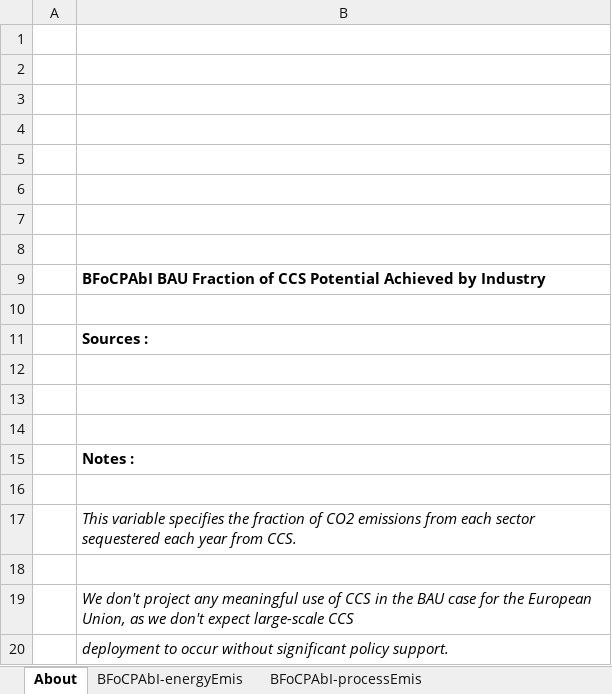
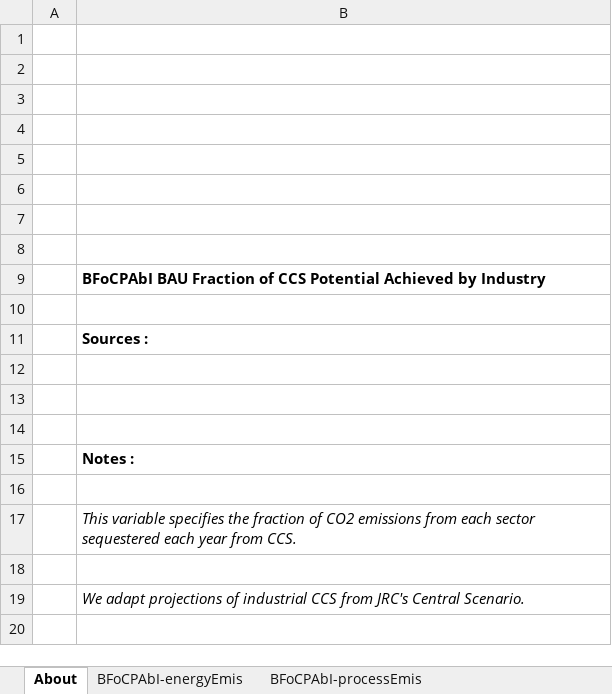
Before and after one commit to EnergyInnovation/eps-eu, an Excel workbook: InputData/ccs/BFoCPAbI/BAU Fraction of CCS Potential Achieved by Industry.xlsx, sheet About, drawn as a sheet; values as stored, in another font and other column widths than the file's, no borders; charts and pictures not drawn; the diff names each change by its address in the sheet, - before the commit and + after, or states it on an @@ line.

Commit message:
Re-center process-emission forecasts around POTEnCIA projections

```diff
--- a/InputData/ccs/BFoCPAbI/BAU Fraction of CCS Potential Achieved by Industry.xlsx (sheet About)
+++ b/InputData/ccs/BFoCPAbI/BAU Fraction of CCS Potential Achieved by Industry.xlsx (sheet About)
-B19: We don't project any meaningful use of CCS in the BAU case for the European Union, as we don't expect large-scale CCS
+B19: We adapt projections of industrial CCS from JRC's Central Scenario.
-row 20:  | deployment to occur without significant policy support.
```
Also changed, not shown: sheet BFoCPAbI-processEmis, sheet BFoCPAbI-energyEmis, formulas that keep their value, 4 other files.
